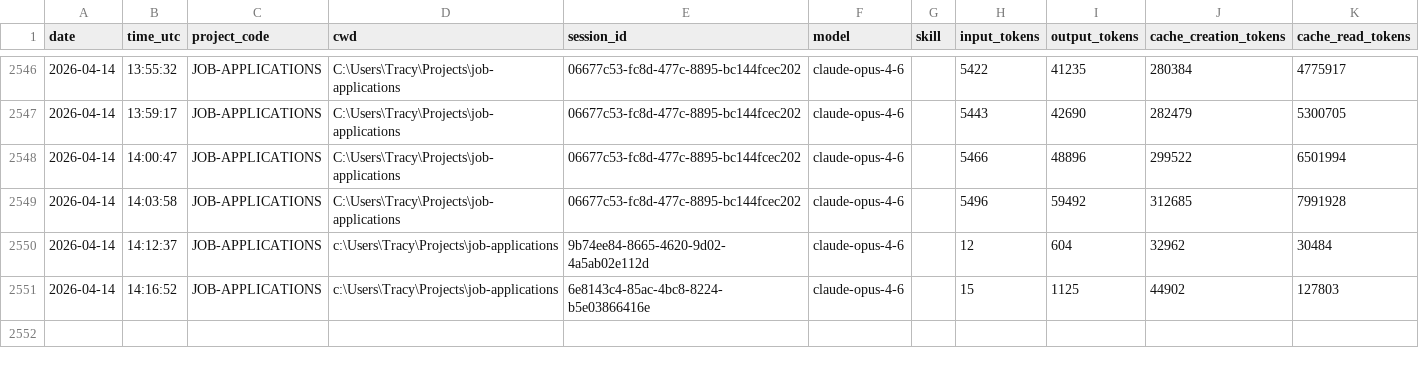
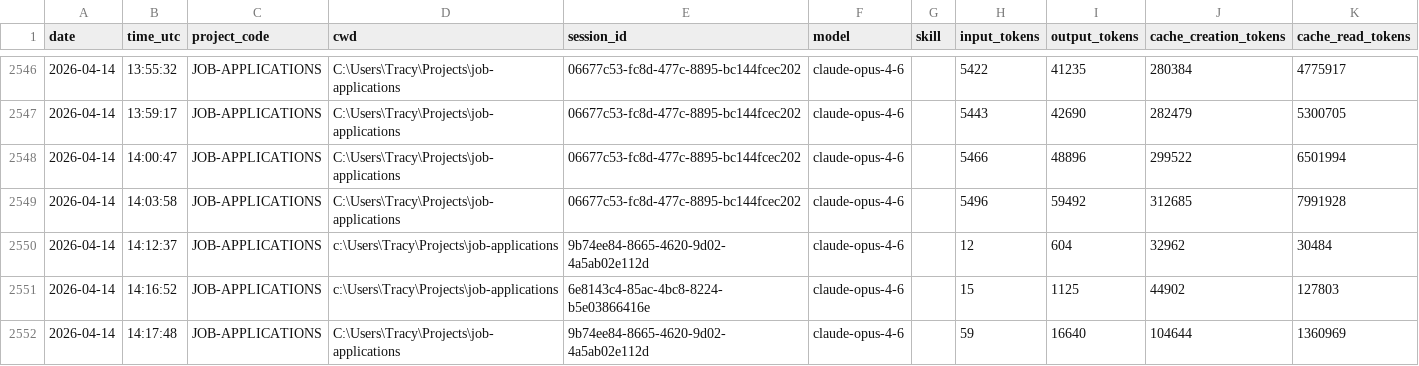
Before and after one commit to jrhoades1/claude-tracking, a CSV file: sessions.csv, drawn as a sheet; only a part is shown, gaps mark what is left out; the diff names each change by its address in the sheet, - before the commit and + after, or states it on an @@ line.

```diff
--- a/sessions.csv
+++ b/sessions.csv
+row 2552: 2026-04-14 | 14:17:48 | JOB-APPLICATIONS | C:\Users\Tracy\Projects\job-applications | 9b74ee84-8665-4620-9d02-4a5ab02e112d | claude-opus-4-6 |  | 59 | 16640 | 104644 | 1360969
```
Also changed, not shown: 2 other files.
